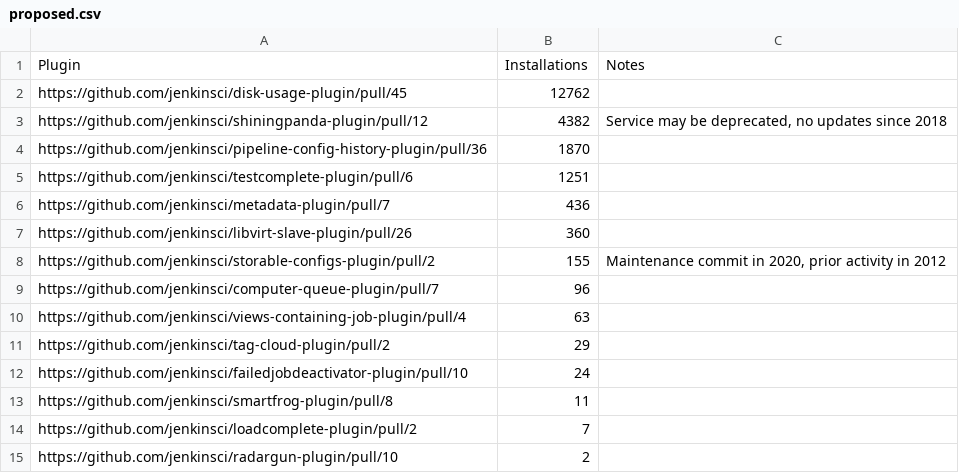
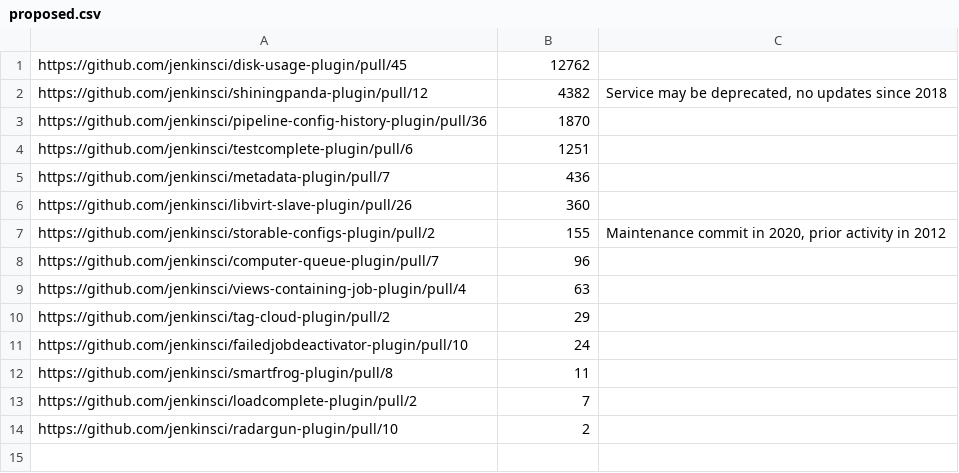
Before and after one commit to sghill/jenkins-toolkit, a CSV file: src/main/resources/JENKINS-68251/proposed.csv, drawn as a sheet; the diff names each change by its address in the sheet, - before the commit and + after, or states it on an @@ line.

```diff
--- a/src/main/resources/JENKINS-68251/proposed.csv
+++ b/src/main/resources/JENKINS-68251/proposed.csv
-row 1: Plugin | Installations | Notes
```
Also changed, not shown: src/main/resources/JENKINS-68251/deprecated.csv, src/main/resources/JENKINS-68251/merged.csv, 15 other files.
